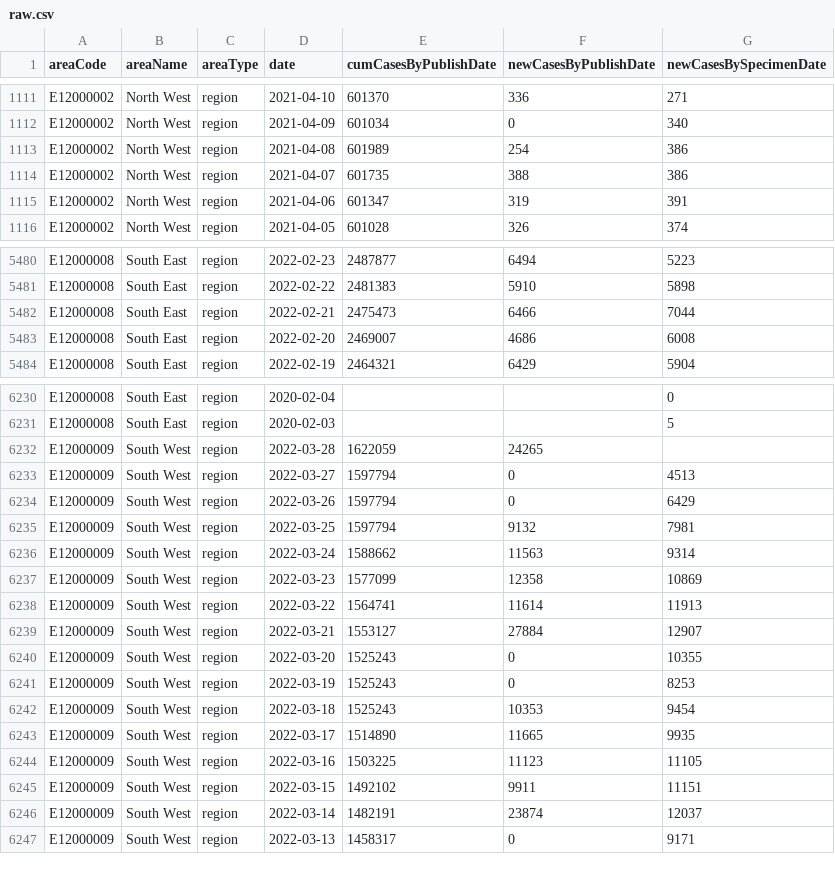
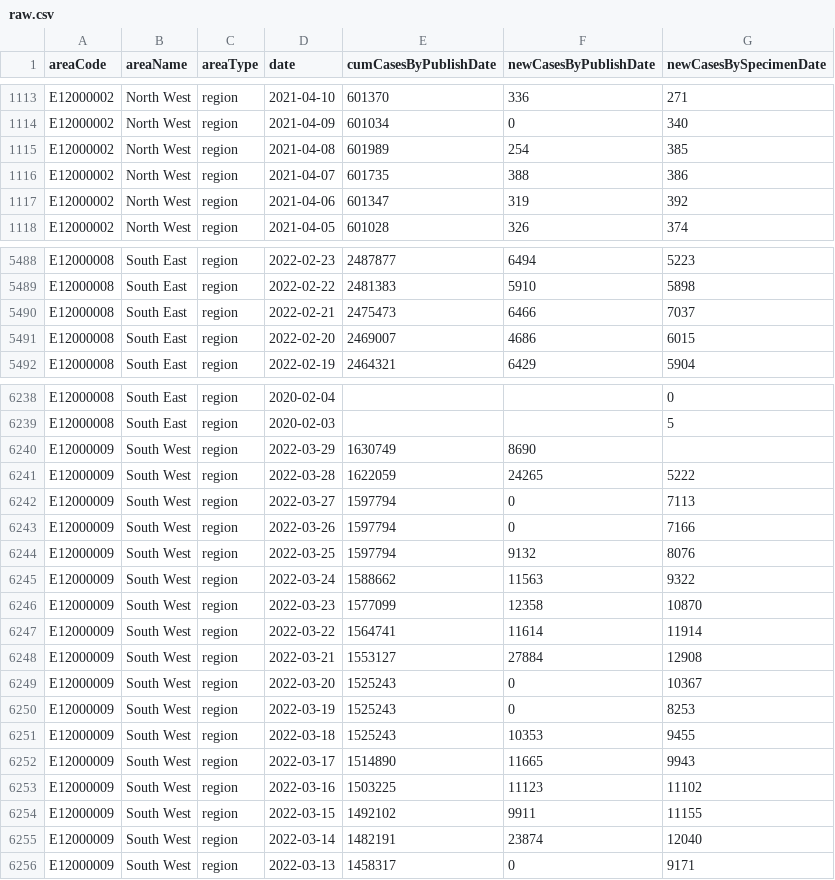
Before and after one commit to ade-times/flat_actions_example, a CSV file: raw.csv, drawn as a sheet; only a part is shown, gaps mark what is left out; the diff covers the shown part only.

Commit message:
Flat: latest data (2022-03-29T16:12:13.644Z) {   "date": "2022-03-29T16:12:13.644Z",   "files": [     {       "name": "output2.csv",       "deltaBytes": 11422,       "source": "https://api.coronavirus.data.gov.uk/v2/data?areaType=region&metric=newCasesByPublishDate&metric=newCasesBySpecimenDate&metric=cumCasesByPublishDate&format=csv"     },     {       "name": "raw.csv",       "deltaBytes": 535,       "source": "https://api.coronavirus.data.gov.uk/v2/data?areaType=region&metric=newCasesByPublishDate&metric=newCasesBySpecimenDate&metric=cumCasesByPublishDate&format=csv"     }   ] }

```diff
--- a/raw.csv
+++ b/raw.csv
@@ -1112,5 +1114,5 @@ E12000002,North West,region,2021-04-10,601370,336,271
 E12000002,North West,region,2021-04-09,601034,0,340
-E12000002,North West,region,2021-04-08,601989,254,386
+E12000002,North West,region,2021-04-08,601989,254,385
 E12000002,North West,region,2021-04-07,601735,388,386
-E12000002,North West,region,2021-04-06,601347,319,391
+E12000002,North West,region,2021-04-06,601347,319,392
 E12000002,North West,region,2021-04-05,601028,326,374
@@ -5481,4 +5489,4 @@ E12000008,South East,region,2022-02-23,2487877,6494,5223
 E12000008,South East,region,2022-02-22,2481383,5910,5898
-E12000008,South East,region,2022-02-21,2475473,6466,7044
-E12000008,South East,region,2022-02-20,2469007,4686,6008
+E12000008,South East,region,2022-02-21,2475473,6466,7037
+E12000008,South East,region,2022-02-20,2469007,4686,6015
 E12000008,South East,region,2022-02-19,2464321,6429,5904
@@ -6231,17 +6239,18 @@ E12000008,South East,region,2020-02-04,,,0
 E12000008,South East,region,2020-02-03,,,5
-E12000009,South West,region,2022-03-28,1622059,24265,
-E12000009,South West,region,2022-03-27,1597794,0,4513
-E12000009,South West,region,2022-03-26,1597794,0,6429
-E12000009,South West,region,2022-03-25,1597794,9132,7981
-E12000009,South West,region,2022-03-24,1588662,11563,9314
-E12000009,South West,region,2022-03-23,1577099,12358,10869
-E12000009,South West,region,2022-03-22,1564741,11614,11913
-E12000009,South West,region,2022-03-21,1553127,27884,12907
-E12000009,South West,region,2022-03-20,1525243,0,10355
+E12000009,South West,region,2022-03-29,1630749,8690,
+E12000009,South West,region,2022-03-28,1622059,24265,5222
+E12000009,South West,region,2022-03-27,1597794,0,7113
+E12000009,South West,region,2022-03-26,1597794,0,7166
+E12000009,South West,region,2022-03-25,1597794,9132,8076
+E12000009,South West,region,2022-03-24,1588662,11563,9322
+E12000009,South West,region,2022-03-23,1577099,12358,10870
+E12000009,South West,region,2022-03-22,1564741,11614,11914
+E12000009,South West,region,2022-03-21,1553127,27884,12908
+E12000009,South West,region,2022-03-20,1525243,0,10367
 E12000009,South West,region,2022-03-19,1525243,0,8253
-E12000009,South West,region,2022-03-18,1525243,10353,9454
-E12000009,South West,region,2022-03-17,1514890,11665,9935
-E12000009,South West,region,2022-03-16,1503225,11123,11105
-E12000009,South West,region,2022-03-15,1492102,9911,11151
-E12000009,South West,region,2022-03-14,1482191,23874,12037
+E12000009,South West,region,2022-03-18,1525243,10353,9455
+E12000009,South West,region,2022-03-17,1514890,11665,9943
+E12000009,South West,region,2022-03-16,1503225,11123,11102
+E12000009,South West,region,2022-03-15,1492102,9911,11155
+E12000009,South West,region,2022-03-14,1482191,23874,12040
 E12000009,South West,region,2022-03-13,1458317,0,9171
```
Also changed, not shown: 8 added rows and 111 edited cells elsewhere in this file, 1 other file.
